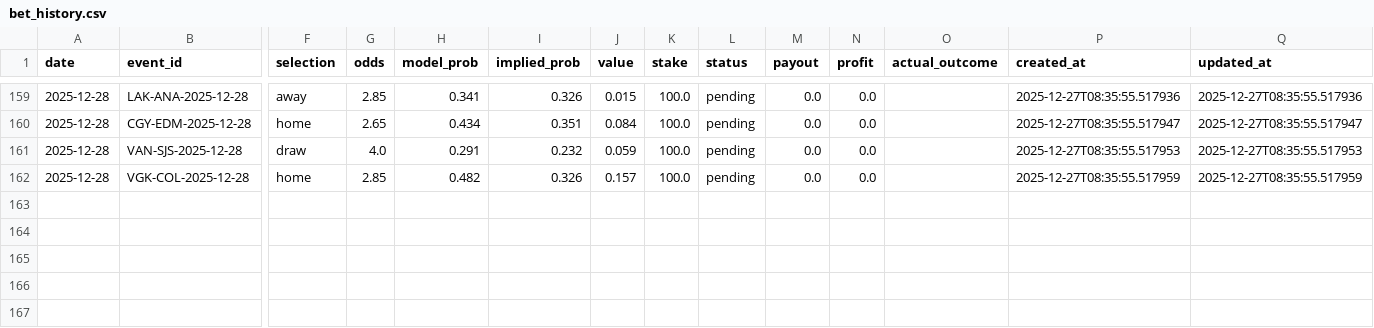
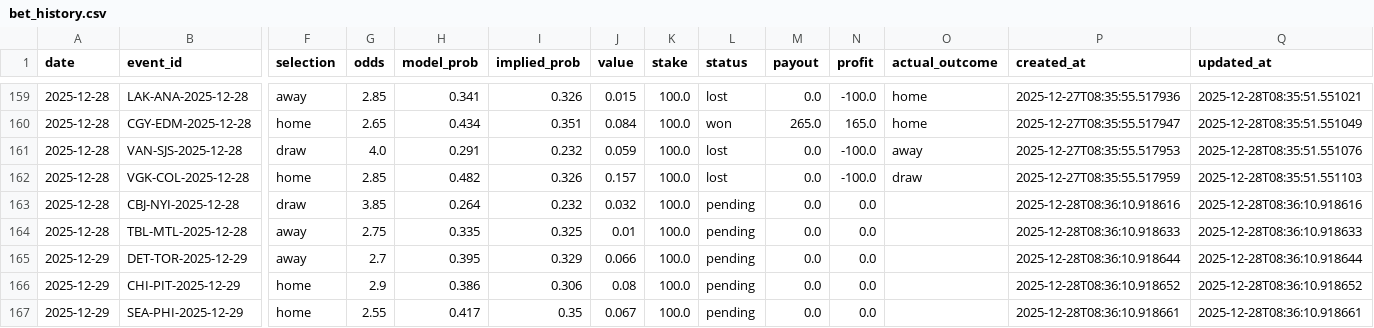
Before and after one commit to egeiran/NHL-ML-Prediction-Model, a CSV file: NHL/data/bet_history.csv, drawn as a sheet; only a part is shown, gaps mark what is left out; rows hold the shown columns only; the diff covers the shown part only; the diff names each change by its address in the sheet, - before the commit and + after, or states it on an @@ line.

```diff
--- a/NHL/data/bet_history.csv
+++ b/NHL/data/bet_history.csv
-L159 (status): pending
+L159 (status): lost
-N159 (profit): 0.0
+N159 (profit): -100.0
-O159:O160 (actual_outcome): (empty)
+O159:O160 (actual_outcome): home
-Q159 (updated_at): 2025-12-27T08:35:55.517936
+Q159 (updated_at): 2025-12-28T08:35:51.551021
-L160 (status): pending
+L160 (status): won
-M160 (payout): 0.0
+M160 (payout): 265.0
-N160 (profit): 0.0
+N160 (profit): 165.0
-Q160 (updated_at): 2025-12-27T08:35:55.517947
+Q160 (updated_at): 2025-12-28T08:35:51.551049
-L161:L162 (status): pending
+L161:L162 (status): lost
-N161:N162 (profit): 0.0
+N161:N162 (profit): -100.0
-O161 (actual_outcome): (empty)
+O161 (actual_outcome): away
-Q161 (updated_at): 2025-12-27T08:35:55.517953
+Q161 (updated_at): 2025-12-28T08:35:51.551076
-O162 (actual_outcome): (empty)
+O162 (actual_outcome): draw
-Q162 (updated_at): 2025-12-27T08:35:55.517959
+Q162 (updated_at): 2025-12-28T08:35:51.551103
+row 163: 2025-12-28 | CBJ-NYI-2025-12-28 | draw | 3.85 | 0.264 | 0.232 | 0.032 | 100.0 | pending | 0.0 | 0.0 |  | 2025-12-28T08:36:10.918616 | 2025-12-28T08:36:10.918616
+row 164: 2025-12-28 | TBL-MTL-2025-12-28 | away | 2.75 | 0.335 | 0.325 | 0.01 | 100.0 | pending | 0.0 | 0.0 |  | 2025-12-28T08:36:10.918633 | 2025-12-28T08:36:10.918633
+row 165: 2025-12-29 | DET-TOR-2025-12-29 | away | 2.7 | 0.395 | 0.329 | 0.066 | 100.0 | pending | 0.0 | 0.0 |  | 2025-12-28T08:36:10.918644 | 2025-12-28T08:36:10.918644
+row 166: 2025-12-29 | CHI-PIT-2025-12-29 | home | 2.9 | 0.386 | 0.306 | 0.08 | 100.0 | pending | 0.0 | 0.0 |  | 2025-12-28T08:36:10.918652 | 2025-12-28T08:36:10.918652
+row 167: 2025-12-29 | SEA-PHI-2025-12-29 | home | 2.55 | 0.417 | 0.35 | 0.067 | 100.0 | pending | 0.0 | 0.0 |  | 2025-12-28T08:36:10.918661 | 2025-12-28T08:36:10.918661
```
Also changed, not shown: 39 edited cells elsewhere in this file, 4 other files.
